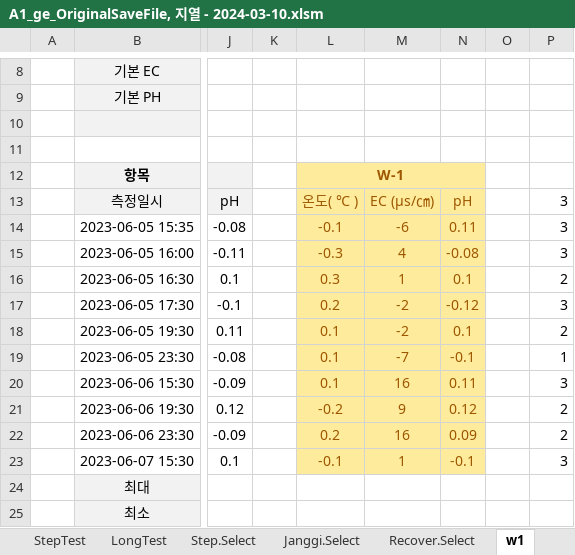
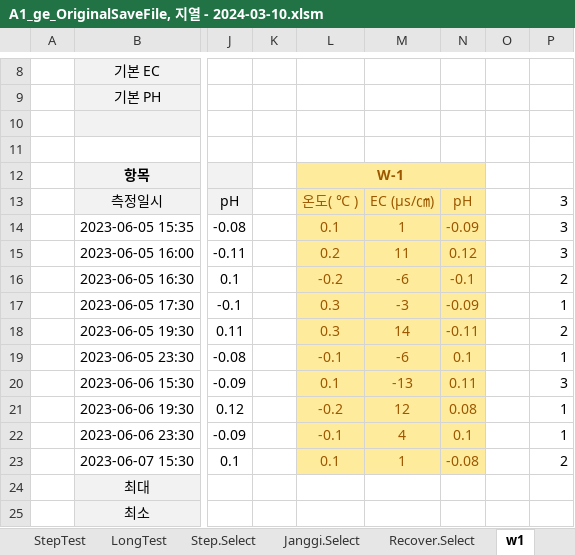
Before and after one commit to ihanseol/02_Excel, an Excel workbook: 07_LandSlide/07_양수시험/A1_ge_OriginalSaveFile, 지열 - 2024-03-10.xlsm, sheet w1, drawn as a sheet; only a part is shown, gaps mark what is left out; values as stored, in another font and other column widths than the file's, no borders; charts and pictures not drawn; the diff names each change by its address in the sheet, - before the commit and + after, or states it on an @@ line.

Commit message:
add

```diff
--- a/07_LandSlide/07_양수시험/A1_ge_OriginalSaveFile, 지열 - 2024-03-10.xlsm (sheet w1)
+++ b/07_LandSlide/07_양수시험/A1_ge_OriginalSaveFile, 지열 - 2024-03-10.xlsm (sheet w1)
-L14: -0.1
+L14: 0.1
-M14: -6
+M14: 1
-N14: 0.11
+N14: -0.09
-L15: -0.3
+L15: 0.2
-M15: 4
+M15: 11
-N15: -0.08
+N15: 0.12
-L16: 0.3
+L16: -0.2
-M16: 1
+M16: -6
-N16: 0.1
+N16: -0.1
-L17: 0.2
+L17: 0.3
-M17: -2
+M17: -3
-N17: -0.12
+N17: -0.09
-P17: 3
+P17: 1
-L18: 0.1
+L18: 0.3
-M18: -2
+M18: 14
-N18: 0.1
+N18: -0.11
-L19: 0.1
+L19: -0.1
-M19: -7
+M19: -6
-N19: -0.1
+N19: 0.1
-M20: 16
+M20: -13
-M21: 9
+M21: 12
-N21: 0.12
+N21: 0.08
-P21:P22: 2
+P21:P22: 1
-L22: 0.2
+L22: -0.1
-M22: 16
+M22: 4
-N22: 0.09
+N22: 0.1
-L23: -0.1
+L23: 0.1
-N23: -0.1
+N23: -0.08
-P23: 3
+P23: 2
```
Also changed, not shown: charts or pictures.
